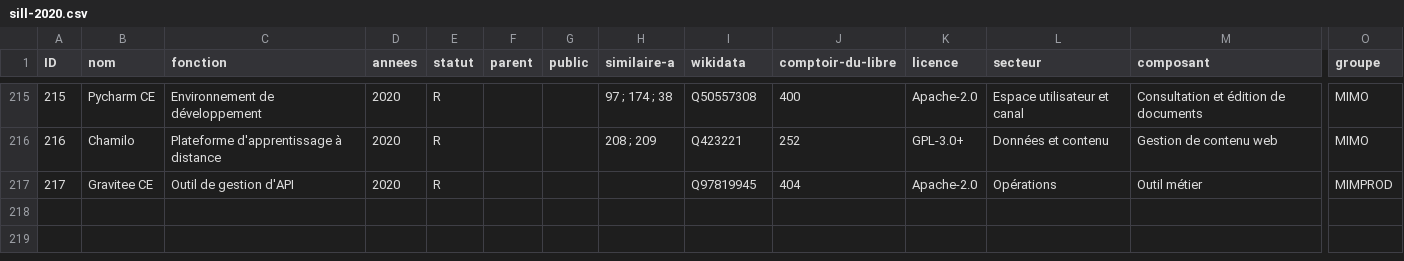
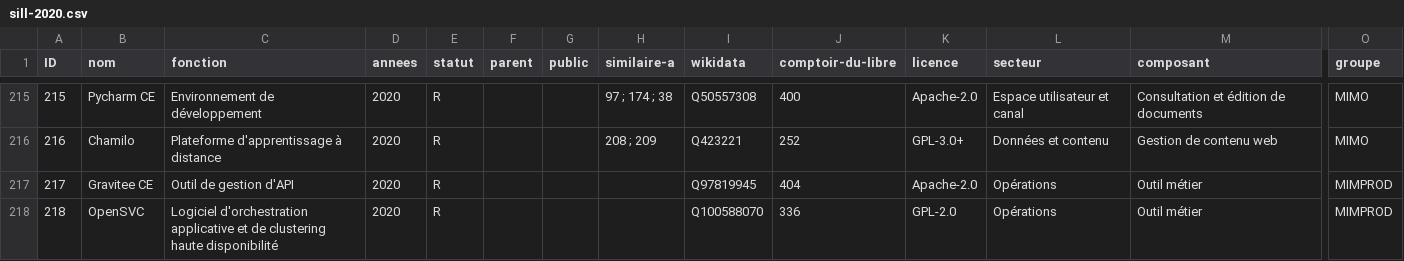
Before and after one commit to dzc34/sill, a CSV file: 2020/sill-2020.csv, drawn as a sheet; only a part is shown, gaps mark what is left out; rows hold the shown columns only; the diff names each change by its address in the sheet, - before the commit and + after, or states it on an @@ line.

Commit message:
sill-2020.csv: Ajout d'OpenSVC

```diff
--- a/2020/sill-2020.csv
+++ b/2020/sill-2020.csv
+row 218: 218 | OpenSVC | Logiciel d'orchestration applicative et de clustering haute disponibilité | 2020 | R |  |  |  | Q100588070 | 336 | GPL-2.0 | Opérations | Outil métier | MIMPROD
```
